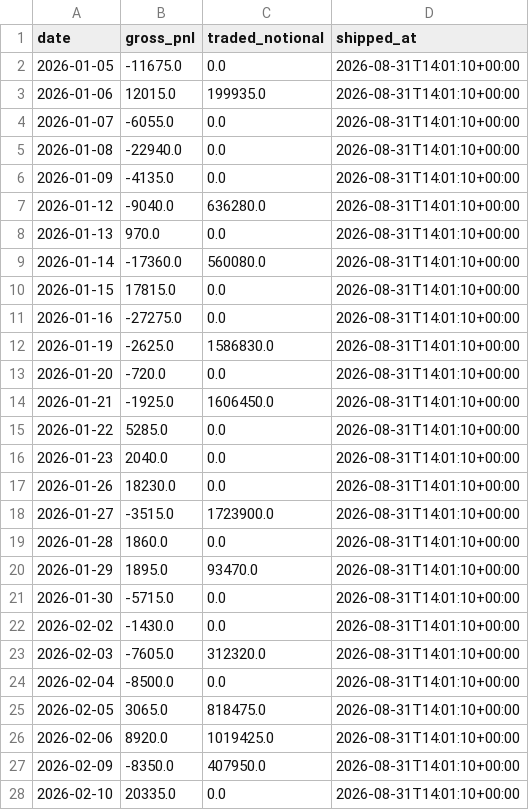
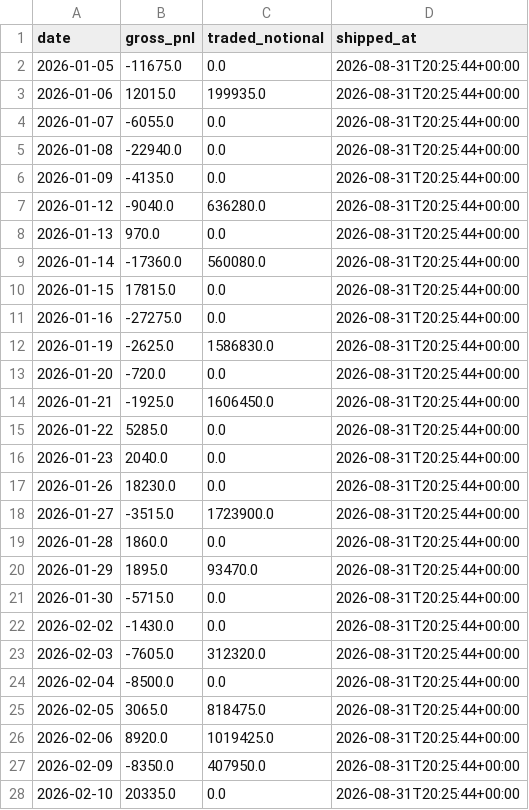
Before and after one commit to cpeiren/performance_tracker, a CSV file: data/backtest/agri_event.csv, drawn as a sheet; only a part is shown; the diff covers the shown part only.

```diff
--- a/data/backtest/agri_event.csv
+++ b/data/backtest/agri_event.csv
@@ -1,28 +1,28 @@
 date,gross_pnl,traded_notional,shipped_at
-2026-01-05,-11675.0,0.0,2026-08-31T14:01:10+00:00
-2026-01-06,12015.0,199935.0,2026-08-31T14:01:10+00:00
-2026-01-07,-6055.0,0.0,2026-08-31T14:01:10+00:00
-2026-01-08,-22940.0,0.0,2026-08-31T14:01:10+00:00
-2026-01-09,-4135.0,0.0,2026-08-31T14:01:10+00:00
-2026-01-12,-9040.0,636280.0,2026-08-31T14:01:10+00:00
-2026-01-13,970.0,0.0,2026-08-31T14:01:10+00:00
-2026-01-14,-17360.0,560080.0,2026-08-31T14:01:10+00:00
-2026-01-15,17815.0,0.0,2026-08-31T14:01:10+00:00
-2026-01-16,-27275.0,0.0,2026-08-31T14:01:10+00:00
-2026-01-19,-2625.0,1586830.0,2026-08-31T14:01:10+00:00
-2026-01-20,-720.0,0.0,2026-08-31T14:01:10+00:00
-2026-01-21,-1925.0,1606450.0,2026-08-31T14:01:10+00:00
-2026-01-22,5285.0,0.0,2026-08-31T14:01:10+00:00
-2026-01-23,2040.0,0.0,2026-08-31T14:01:10+00:00
-2026-01-26,18230.0,0.0,2026-08-31T14:01:10+00:00
-2026-01-27,-3515.0,1723900.0,2026-08-31T14:01:10+00:00
-2026-01-28,1860.0,0.0,2026-08-31T14:01:10+00:00
-2026-01-29,1895.0,93470.0,2026-08-31T14:01:10+00:00
-2026-01-30,-5715.0,0.0,2026-08-31T14:01:10+00:00
-2026-02-02,-1430.0,0.0,2026-08-31T14:01:10+00:00
-2026-02-03,-7605.0,312320.0,2026-08-31T14:01:10+00:00
-2026-02-04,-8500.0,0.0,2026-08-31T14:01:10+00:00
-2026-02-05,3065.0,818475.0,2026-08-31T14:01:10+00:00
-2026-02-06,8920.0,1019425.0,2026-08-31T14:01:10+00:00
-2026-02-09,-8350.0,407950.0,2026-08-31T14:01:10+00:00
-2026-02-10,20335.0,0.0,2026-08-31T14:01:10+00:00
+2026-01-05,-11675.0,0.0,2026-08-31T20:25:44+00:00
+2026-01-06,12015.0,199935.0,2026-08-31T20:25:44+00:00
+2026-01-07,-6055.0,0.0,2026-08-31T20:25:44+00:00
+2026-01-08,-22940.0,0.0,2026-08-31T20:25:44+00:00
+2026-01-09,-4135.0,0.0,2026-08-31T20:25:44+00:00
+2026-01-12,-9040.0,636280.0,2026-08-31T20:25:44+00:00
+2026-01-13,970.0,0.0,2026-08-31T20:25:44+00:00
+2026-01-14,-17360.0,560080.0,2026-08-31T20:25:44+00:00
+2026-01-15,17815.0,0.0,2026-08-31T20:25:44+00:00
+2026-01-16,-27275.0,0.0,2026-08-31T20:25:44+00:00
+2026-01-19,-2625.0,1586830.0,2026-08-31T20:25:44+00:00
+2026-01-20,-720.0,0.0,2026-08-31T20:25:44+00:00
+2026-01-21,-1925.0,1606450.0,2026-08-31T20:25:44+00:00
+2026-01-22,5285.0,0.0,2026-08-31T20:25:44+00:00
+2026-01-23,2040.0,0.0,2026-08-31T20:25:44+00:00
+2026-01-26,18230.0,0.0,2026-08-31T20:25:44+00:00
+2026-01-27,-3515.0,1723900.0,2026-08-31T20:25:44+00:00
+2026-01-28,1860.0,0.0,2026-08-31T20:25:44+00:00
+2026-01-29,1895.0,93470.0,2026-08-31T20:25:44+00:00
+2026-01-30,-5715.0,0.0,2026-08-31T20:25:44+00:00
+2026-02-02,-1430.0,0.0,2026-08-31T20:25:44+00:00
+2026-02-03,-7605.0,312320.0,2026-08-31T20:25:44+00:00
+2026-02-04,-8500.0,0.0,2026-08-31T20:25:44+00:00
+2026-02-05,3065.0,818475.0,2026-08-31T20:25:44+00:00
+2026-02-06,8920.0,1019425.0,2026-08-31T20:25:44+00:00
+2026-02-09,-8350.0,407950.0,2026-08-31T20:25:44+00:00
+2026-02-10,20335.0,0.0,2026-08-31T20:25:44+00:00
```
Also changed, not shown: 1 removed row and 132 edited cells elsewhere in this file, data/backtest/chem_fund.csv, data/backtest/china_pairs.csv, 18 other files.
